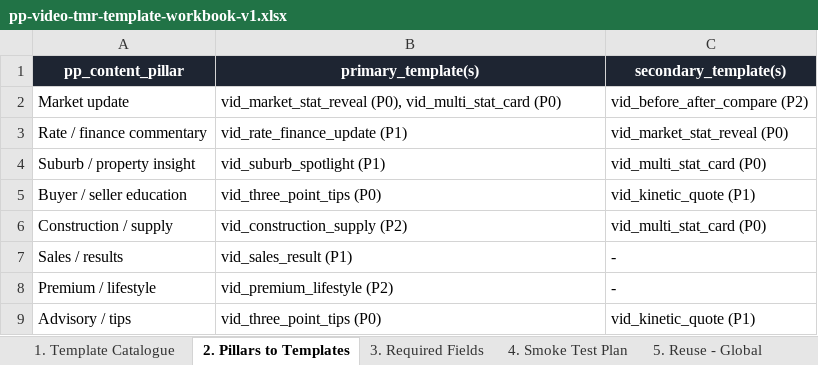
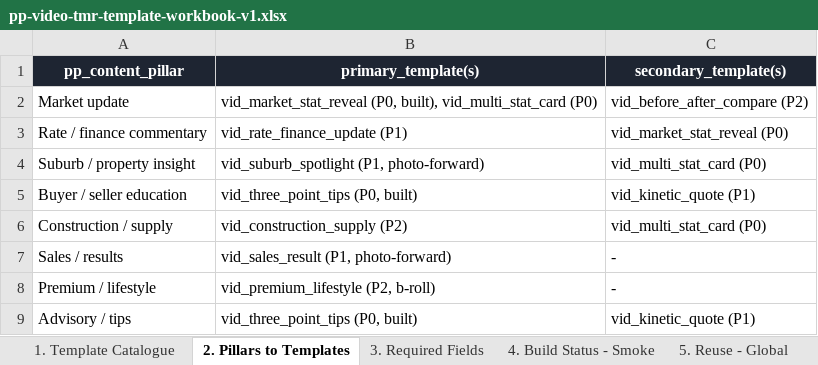
Before and after one commit to Invegent/Invegent-content-engine, an Excel workbook: docs/briefs/pp-video-tmr-template-workbook-v1.xlsx, sheet 2. Pillars to Templates, drawn as a sheet; values as stored, in another font and other column widths than the file's, no borders; the diff names each change by its address in the sheet, - before the commit and + after, or states it on an @@ line.

Commit message:
docs: refresh PP Video TMR Template Workbook — premium-with-background model + build_status (market_stat v4 + tips v1 built; multi_stat next); background/music slots; roadmap w/ parallel music+b-roll lanes

```diff
--- a/docs/briefs/pp-video-tmr-template-workbook-v1.xlsx (sheet 2. Pillars to Templates)
+++ b/docs/briefs/pp-video-tmr-template-workbook-v1.xlsx (sheet 2. Pillars to Templates)
-sheet tab: 4. Smoke Test Plan
+sheet tab: 4. Build Status - Smoke
-B2 (primary_template(s)): vid_market_stat_reveal (P0), vid_multi_stat_card (P0)
+B2 (primary_template(s)): vid_market_stat_reveal (P0, built), vid_multi_stat_card (P0)
-B4 (primary_template(s)): vid_suburb_spotlight (P1)
+B4 (primary_template(s)): vid_suburb_spotlight (P1, photo-forward)
-B5 (primary_template(s)): vid_three_point_tips (P0)
+B5 (primary_template(s)): vid_three_point_tips (P0, built)
-B7 (primary_template(s)): vid_sales_result (P1)
+B7 (primary_template(s)): vid_sales_result (P1, photo-forward)
-B8 (primary_template(s)): vid_premium_lifestyle (P2)
+B8 (primary_template(s)): vid_premium_lifestyle (P2, b-roll)
-B9 (primary_template(s)): vid_three_point_tips (P0)
+B9 (primary_template(s)): vid_three_point_tips (P0, built)
```
Also changed, not shown: sheet 1. Template Catalogue, sheet 4. Build Status - Smoke, sheet 6. Build Roadmap, sheet 3. Required Fields.
